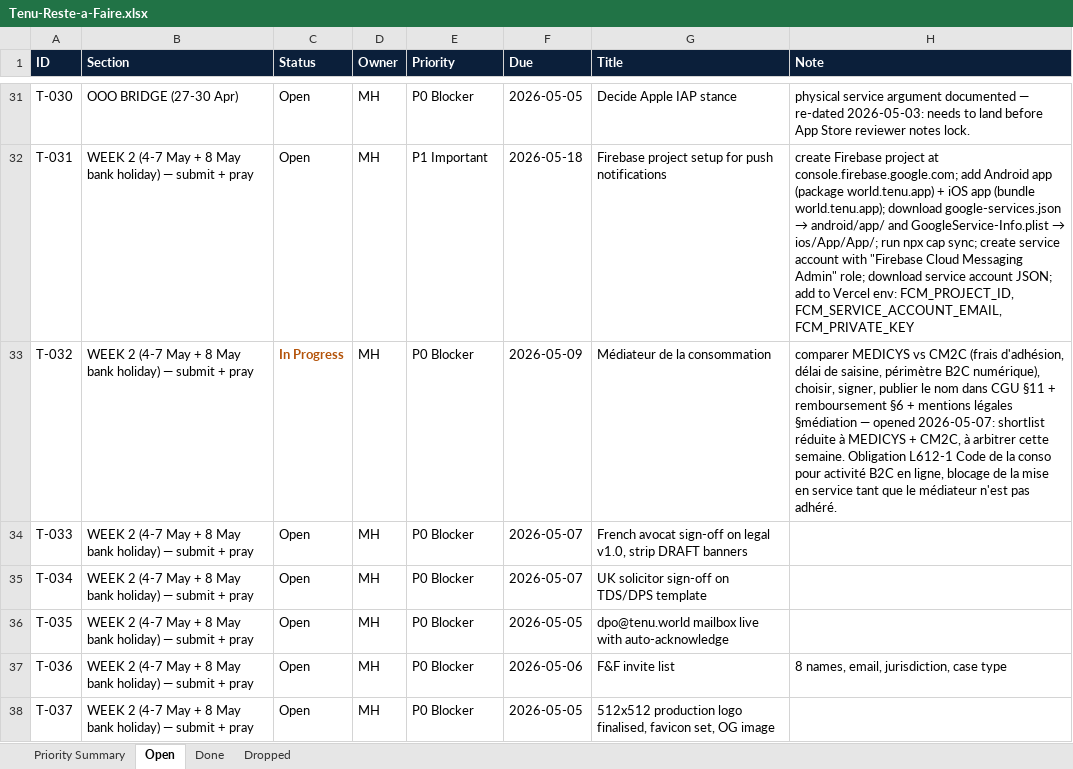
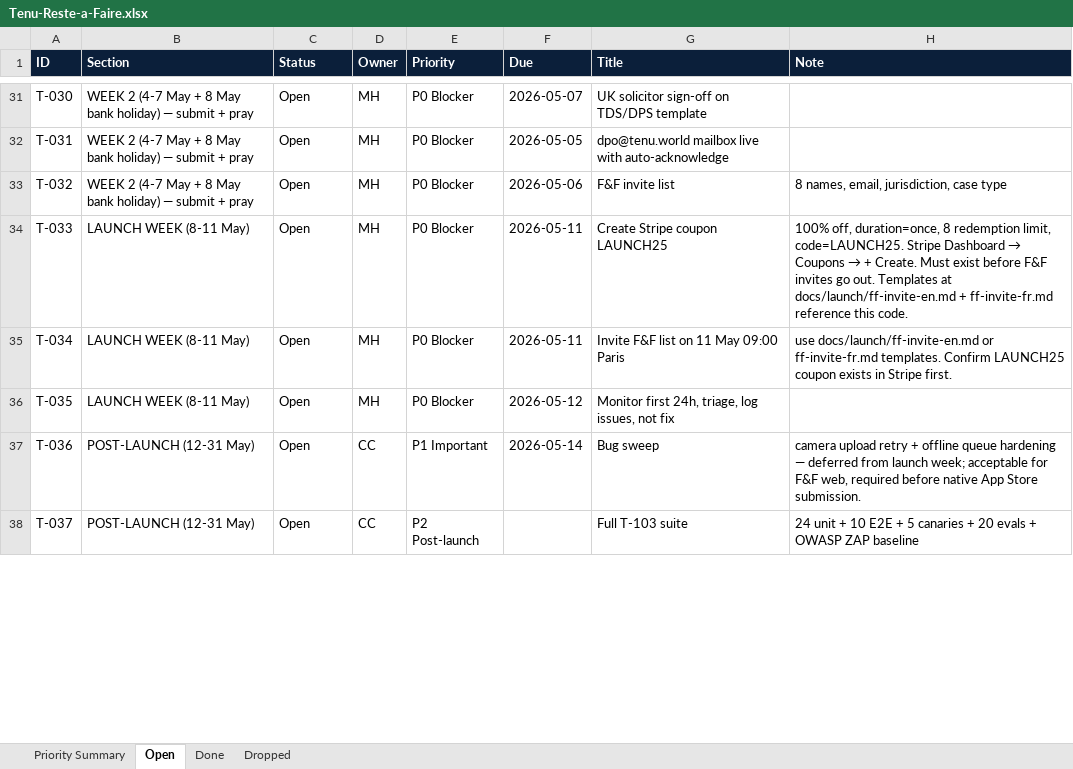
Before and after one commit to malikmubashir/tenu-world, an Excel workbook: Tenu-Reste-a-Faire.xlsx, sheet Open, drawn as a sheet; only a part is shown, gaps mark what is left out; values as stored, in another font and other column widths than the file's, no borders; the diff covers the shown part only; the diff names each change by its address in the sheet, - before the commit and + after, or states it on an @@ line.

```diff
--- a/Tenu-Reste-a-Faire.xlsx (sheet Open)
+++ b/Tenu-Reste-a-Faire.xlsx (sheet Open)
-B31 (Section): OOO BRIDGE (27-30 Apr)
+B31 (Section): WEEK 2 (4-7 May + 8 May bank holiday) — submit + pray
-F31 (Due): 2026-05-05
+F31 (Due): 2026-05-07
-G31 (Title): Decide Apple IAP stance
+G31 (Title): UK solicitor sign-off on TDS/DPS template
-H31 (Note): physical service argument documented — re-dated 2026-05-03: needs to land before App Store reviewer notes lock.
+H31 (Note): (empty)
-E32 (Priority): P1 Important
+E32 (Priority): P0 Blocker
-F32 (Due): 2026-05-18
+F32 (Due): 2026-05-05
-G32 (Title): Firebase project setup for push notifications
+G32 (Title): dpo@tenu.world mailbox live with auto-acknowledge
@@ H32 (Note): create Firebase project at console.firebase.google.com; add Android app (package world.tenu.app) + iOS app (bundle world.tenu.app); download google-services.json → android/app/ and GoogleService-Info.plist → ios/App/App/; run npx cap sync; create service account with "Firebase Cloud Messaging Admin" role; download service account JSON; add to Vercel env: FCM_PROJECT_ID, FCM_SERVICE_ACCOUNT_EMAIL, FCM_PRIVATE_KEY → (empty) @@
-C33 (Status): In Progress
+C33 (Status): Open
@@ C33 bold: on → off, text colour: #B45309 → black @@
-F33 (Due): 2026-05-09
+F33 (Due): 2026-05-06
-G33 (Title): Médiateur de la consommation
+G33 (Title): F&F invite list
-H33 (Note): comparer MEDICYS vs CM2C (frais d'adhésion, délai de saisine, périmètre B2C numérique), choisir, signer, publier le nom dans CGU §11 + remboursement §6 + mentions légales §médiation — opened 2026-05-07: shortlist réduite à MEDICYS + CM2C, à arbitrer cette semaine. Obligation L612-1 Code de la conso pour activité B2C en ligne, blocage de la mise en service tant que le médiateur n'est pas adhéré.
+H33 (Note): 8 names, email, jurisdiction, case type
-B34:B36 (Section): WEEK 2 (4-7 May + 8 May bank holiday) — submit + pray
+B34:B36 (Section): LAUNCH WEEK (8-11 May)
-F34:F35 (Due): 2026-05-07
+F34:F35 (Due): 2026-05-11
-G34 (Title): French avocat sign-off on legal v1.0, strip DRAFT banners
+G34 (Title): Create Stripe coupon LAUNCH25
@@ H34 (Note): (empty) → 100% off, duration=once, 8 redemption limit, code=LAUNCH25. Stripe Dashboard → Coupons → + Create. Must exist before F&F invites go out. Templates at docs/launch/ff-invite-en.md + ff-invite-fr.md reference this code. @@
-G35 (Title): UK solicitor sign-off on TDS/DPS template
+G35 (Title): Invite F&F list on 11 May 09:00 Paris
-H35 (Note): (empty)
+H35 (Note): use docs/launch/ff-invite-en.md or ff-invite-fr.md templates. Confirm LAUNCH25 coupon exists in Stripe first.
-F36 (Due): 2026-05-05
+F36 (Due): 2026-05-12
-G36 (Title): dpo@tenu.world mailbox live with auto-acknowledge
+G36 (Title): Monitor first 24h, triage, log issues, not fix
-B37:B38 (Section): WEEK 2 (4-7 May + 8 May bank holiday) — submit + pray
+B37:B38 (Section): POST-LAUNCH (12-31 May)
-D37:D38 (Owner): MH
+D37:D38 (Owner): CC
-E37 (Priority): P0 Blocker
+E37 (Priority): P1 Important
-F37 (Due): 2026-05-06
+F37 (Due): 2026-05-14
-G37 (Title): F&F invite list
+G37 (Title): Bug sweep
-H37 (Note): 8 names, email, jurisdiction, case type
+H37 (Note): camera upload retry + offline queue hardening — deferred from launch week; acceptable for F&F web, required before native App Store submission.
-E38 (Priority): P0 Blocker
+E38 (Priority): P2 Post-launch
-F38 (Due): 2026-05-05
+F38 (Due): (empty)
-G38 (Title): 512x512 production logo finalised, favicon set, OG image
+G38 (Title): Full T-103 suite
-H38 (Note): (empty)
+H38 (Note): 24 unit + 10 E2E + 5 canaries + 20 evals + OWASP ZAP baseline
```
Also changed, not shown: 5 removed rows, 132 edited cells and cell formats elsewhere in this sheet, sheet Done, sheet Dropped, sheet Priority Summary, 3 other files.
